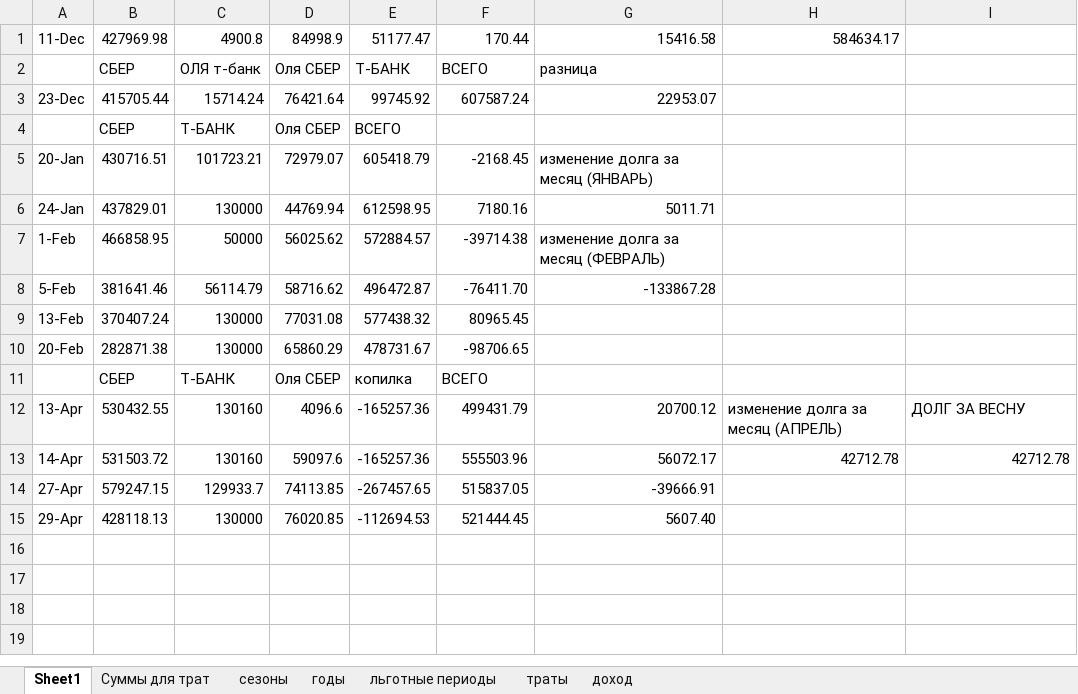
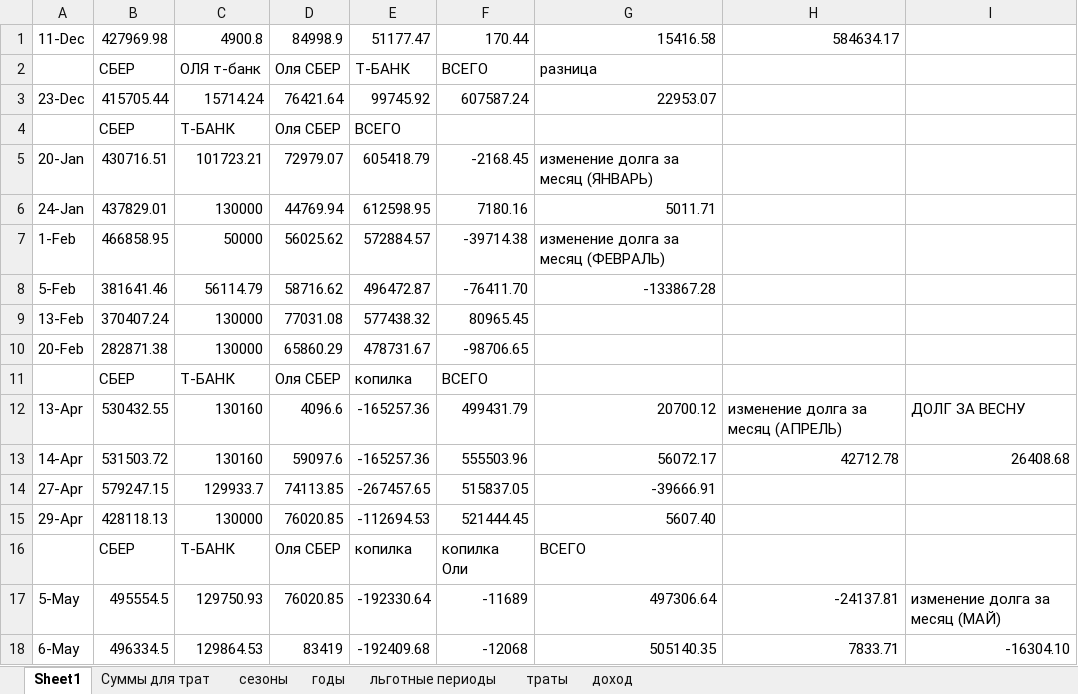
Before and after one commit to PRCHR-u/family-finance, an Excel workbook: ДОЛГИ.xlsx, sheet Sheet1, drawn as a sheet; values as stored, in another font and other column widths than the file's, no cell formats; the diff names each change by its address in the sheet, - before the commit and + after, or states it on an @@ line.

```diff
--- a/ДОЛГИ.xlsx (sheet Sheet1)
+++ b/ДОЛГИ.xlsx (sheet Sheet1)
-I13: 42712.78
+I13: 26408.68
+row 16:  | СБЕР | Т-БАНК | Оля СБЕР | копилка | копилка Оли | ВСЕГО
+row 17: 5-May | 495554.5 | 129750.93 | 76020.85 | -192330.64 | -11689 | 497306.64 | -24137.81 | изменение долга за месяц (МАЙ)
+row 18: 6-May | 496334.5 | 129864.53 | 83419 | -192409.68 | -12068 | 505140.35 | 7833.71 | -16304.10
```
Also changed, not shown: sheet доход, sheet Суммы для трат, sheet льготные периоды, sheet траты, cell formats, 7 other files.
